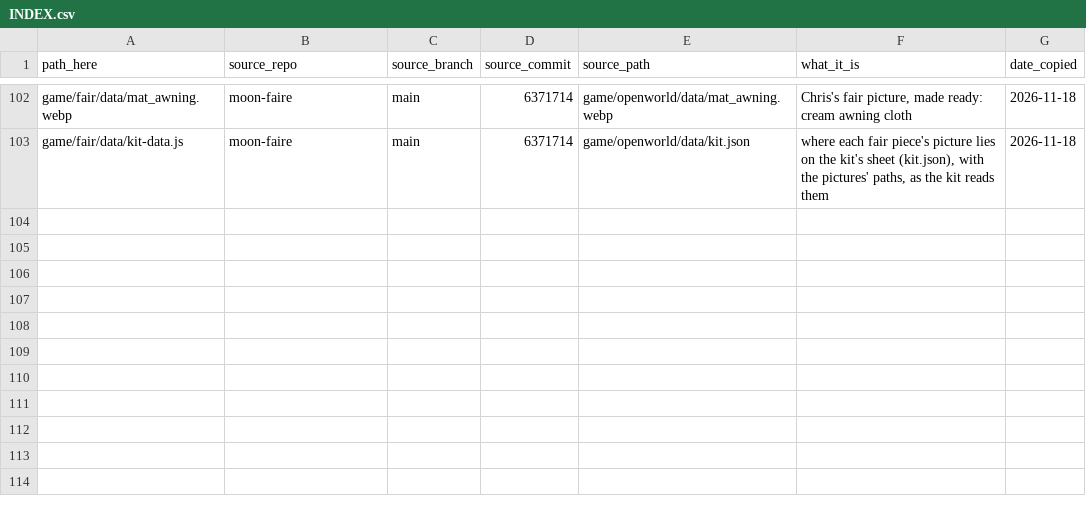
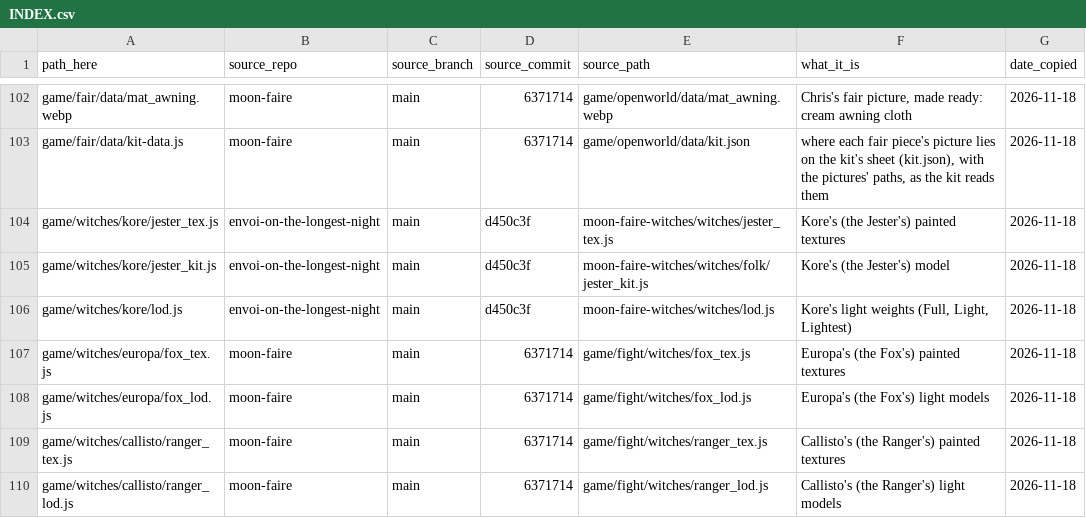
Before and after one commit to chriskizer91-ops/coven-of-the-moon-faire, a CSV file: assets/INDEX.csv, drawn as a sheet; only a part is shown, gaps mark what is left out.

```diff
--- a/assets/INDEX.csv
+++ b/assets/INDEX.csv
@@ -103 +103,8 @@ game/fair/data/mat_awning.webp,moon-faire,main,6371714,game/openworld/data/mat_a
 game/fair/data/kit-data.js,moon-faire,main,6371714,game/openworld/data/kit.json,"where each fair piece's picture lies on the kit's sheet (kit.json), with the pictures' paths, as the kit reads them",2026-11-18
+game/witches/kore/jester_tex.js,envoi-on-the-longest-night,main,d450c3f,moon-faire-witches/witches/jester_tex.js,Kore's (the Jester's) painted textures,2026-11-18
+game/witches/kore/jester_kit.js,envoi-on-the-longest-night,main,d450c3f,moon-faire-witches/witches/folk/jester_kit.js,Kore's (the Jester's) model,2026-11-18
+game/witches/kore/lod.js,envoi-on-the-longest-night,main,d450c3f,moon-faire-witches/witches/lod.js,"Kore's light weights (Full, Light, Lightest)",2026-11-18
+game/witches/europa/fox_tex.js,moon-faire,main,6371714,game/fight/witches/fox_tex.js,Europa's (the Fox's) painted textures,2026-11-18
+game/witches/europa/fox_lod.js,moon-faire,main,6371714,game/fight/witches/fox_lod.js,Europa's (the Fox's) light models,2026-11-18
+game/witches/callisto/ranger_tex.js,moon-faire,main,6371714,game/fight/witches/ranger_tex.js,Callisto's (the Ranger's) painted textures,2026-11-18
+game/witches/callisto/ranger_lod.js,moon-faire,main,6371714,game/fight/witches/ranger_lod.js,Callisto's (the Ranger's) light models,2026-11-18
```
Also changed, not shown: 12 other files.
